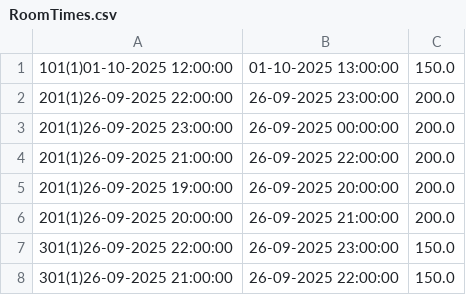
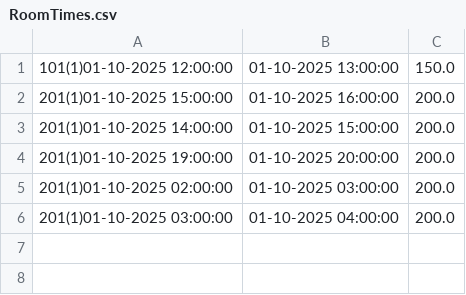
Before and after one commit to itispotato-1/KaraokeBooking, a CSV file: KaraokeBookingApp/KaraokeBooking-main/file/RoomTimes.csv, drawn as a sheet.

```diff
--- a/KaraokeBookingApp/KaraokeBooking-main/file/RoomTimes.csv
+++ b/KaraokeBookingApp/KaraokeBooking-main/file/RoomTimes.csv
@@ -1,8 +1,6 @@
 101(1)01-10-2025 12:00:00;01-10-2025 13:00:00;150.0
-201(1)26-09-2025 22:00:00;26-09-2025 23:00:00;200.0
-201(1)26-09-2025 23:00:00;26-09-2025 00:00:00;200.0
-201(1)26-09-2025 21:00:00;26-09-2025 22:00:00;200.0
-201(1)26-09-2025 19:00:00;26-09-2025 20:00:00;200.0
-201(1)26-09-2025 20:00:00;26-09-2025 21:00:00;200.0
-301(1)26-09-2025 22:00:00;26-09-2025 23:00:00;150.0
-301(1)26-09-2025 21:00:00;26-09-2025 22:00:00;150.0
+201(1)01-10-2025 15:00:00;01-10-2025 16:00:00;200.0
+201(1)01-10-2025 14:00:00;01-10-2025 15:00:00;200.0
+201(1)01-10-2025 19:00:00;01-10-2025 20:00:00;200.0
+201(1)01-10-2025 02:00:00;01-10-2025 03:00:00;200.0
+201(1)01-10-2025 03:00:00;01-10-2025 04:00:00;200.0
```
Also changed, not shown: 27 other files.
